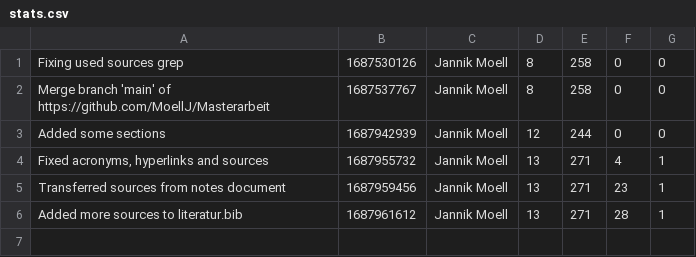
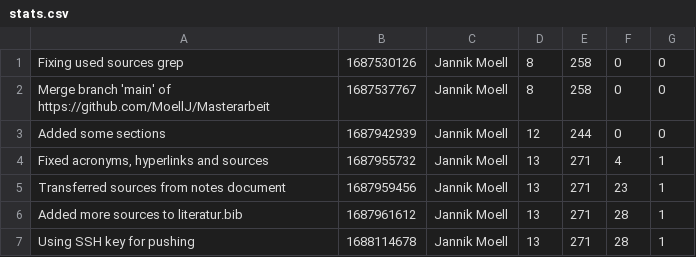
Before and after one commit to MoellJ/MasterarbeitStats, a CSV file: docs/data/stats.csv, drawn as a sheet; the diff names each change by its address in the sheet, - before the commit and + after, or states it on an @@ line.

Commit message:
Updated stats

```diff
--- a/docs/data/stats.csv
+++ b/docs/data/stats.csv
+row 7: Using SSH key for pushing | 1688114678 | Jannik Moell | 13 | 271 | 28 | 1
```
